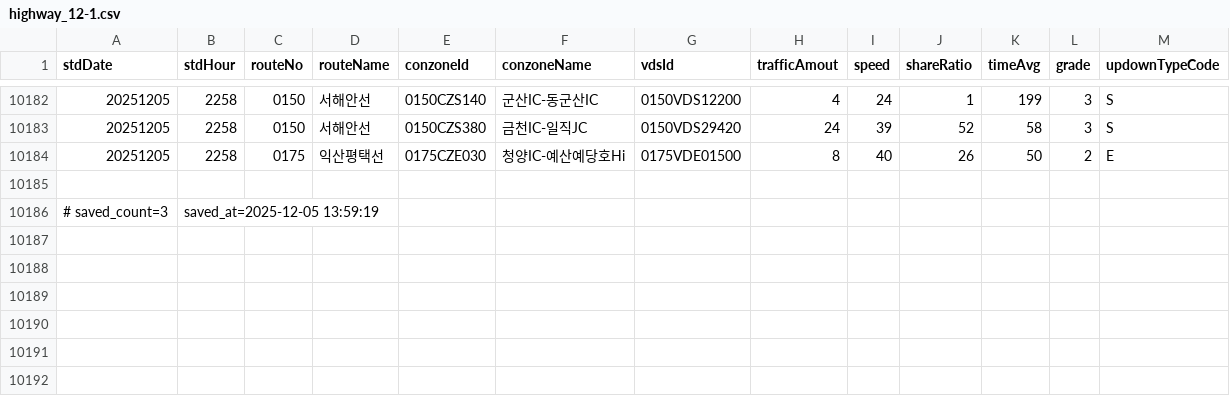
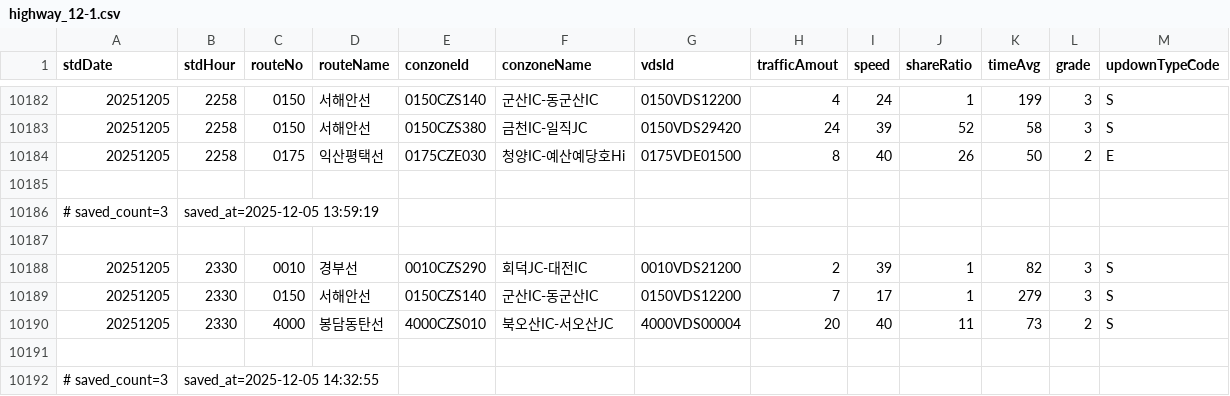
Before and after one commit to otter2023/FlowTrack, a CSV file: highway_12-1.csv, drawn as a sheet; only a part is shown, gaps mark what is left out; the diff names each change by its address in the sheet, - before the commit and + after, or states it on an @@ line.

```diff
--- a/highway_12-1.csv
+++ b/highway_12-1.csv
+row 10187: (empty)
+row 10188: 20251205 | 2330 | 0010 | 경부선 | 0010CZS290 | 회덕JC-대전IC | 0010VDS21200 | 2 | 39 | 1 | 82 | 3 | S
+row 10189: 20251205 | 2330 | 0150 | 서해안선 | 0150CZS140 | 군산IC-동군산IC | 0150VDS12200 | 7 | 17 | 1 | 279 | 3 | S
+row 10190: 20251205 | 2330 | 4000 | 봉담동탄선 | 4000CZS010 | 북오산IC-서오산JC | 4000VDS00004 | 20 | 40 | 11 | 73 | 2 | S
+row 10191: (empty)
+row 10192: # saved_count=3 | saved_at=2025-12-05 14:32:55
```
